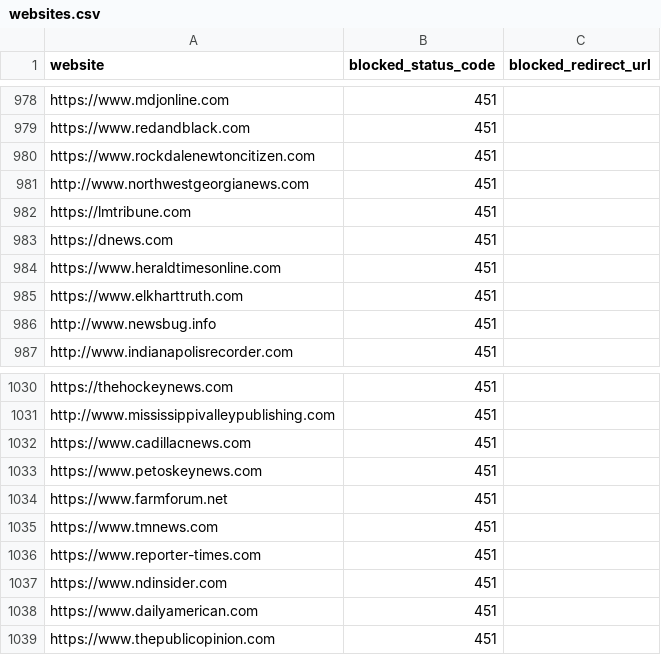
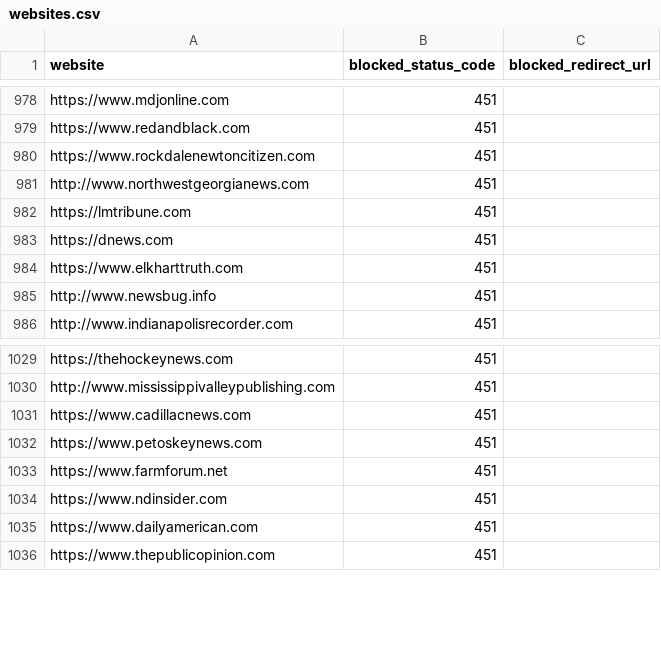
Before and after one commit to VerifiedJoseph/GDPR451, a CSV file: websites.csv, drawn as a sheet; only a part is shown, gaps mark what is left out; the diff names each change by its address in the sheet, - before the commit and + after, or states it on an @@ line.

Commit message:
Remove 3 websites
Remove websites heraldtimesonline.com, tmnews.com and reporter-times.com, all now redirect to hoosiertimes.com

```diff
--- a/websites.csv
+++ b/websites.csv
-row 984: https://www.heraldtimesonline.com | 451
-row 1035: https://www.tmnews.com | 451
-row 1036: https://www.reporter-times.com | 451
```
